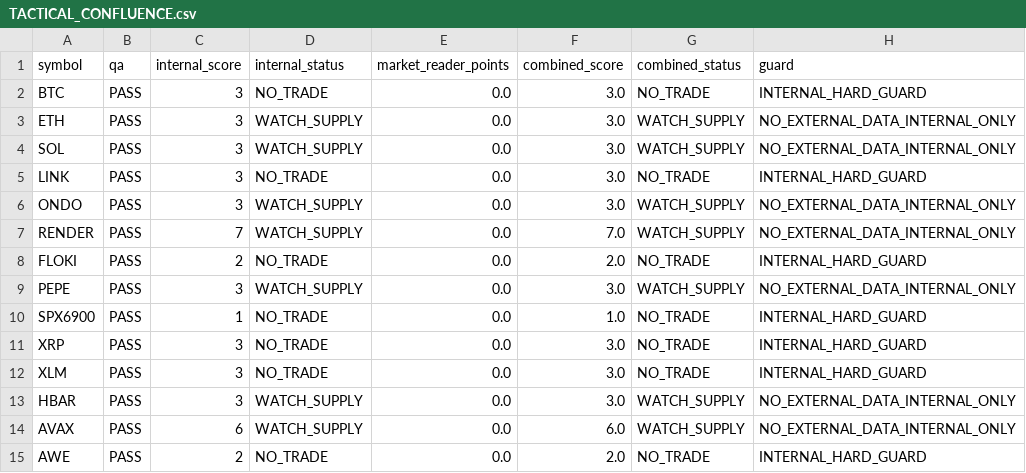
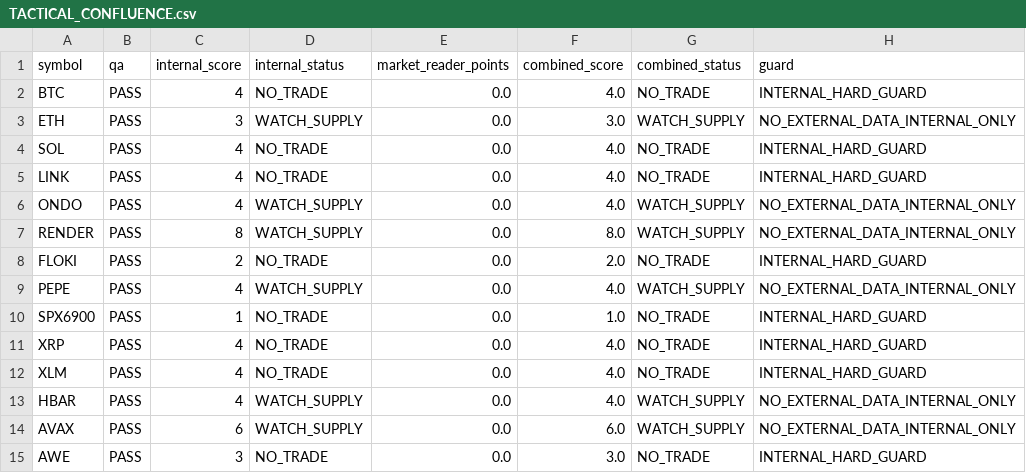
Before and after one commit to PawelKaminski12/TEST-LAB-V8, a CSV file: market_reader/TACTICAL_CONFLUENCE.csv, drawn as a sheet.

```diff
--- a/market_reader/TACTICAL_CONFLUENCE.csv
+++ b/market_reader/TACTICAL_CONFLUENCE.csv
@@ -1,15 +1,15 @@
 symbol,qa,internal_score,internal_status,market_reader_points,combined_score,combined_status,guard
-BTC,PASS,3,NO_TRADE,0.0,3.0,NO_TRADE,INTERNAL_HARD_GUARD
+BTC,PASS,4,NO_TRADE,0.0,4.0,NO_TRADE,INTERNAL_HARD_GUARD
 ETH,PASS,3,WATCH_SUPPLY,0.0,3.0,WATCH_SUPPLY,NO_EXTERNAL_DATA_INTERNAL_ONLY
-SOL,PASS,3,WATCH_SUPPLY,0.0,3.0,WATCH_SUPPLY,NO_EXTERNAL_DATA_INTERNAL_ONLY
-LINK,PASS,3,NO_TRADE,0.0,3.0,NO_TRADE,INTERNAL_HARD_GUARD
-ONDO,PASS,3,WATCH_SUPPLY,0.0,3.0,WATCH_SUPPLY,NO_EXTERNAL_DATA_INTERNAL_ONLY
-RENDER,PASS,7,WATCH_SUPPLY,0.0,7.0,WATCH_SUPPLY,NO_EXTERNAL_DATA_INTERNAL_ONLY
+SOL,PASS,4,NO_TRADE,0.0,4.0,NO_TRADE,INTERNAL_HARD_GUARD
+LINK,PASS,4,NO_TRADE,0.0,4.0,NO_TRADE,INTERNAL_HARD_GUARD
+ONDO,PASS,4,WATCH_SUPPLY,0.0,4.0,WATCH_SUPPLY,NO_EXTERNAL_DATA_INTERNAL_ONLY
+RENDER,PASS,8,WATCH_SUPPLY,0.0,8.0,WATCH_SUPPLY,NO_EXTERNAL_DATA_INTERNAL_ONLY
 FLOKI,PASS,2,NO_TRADE,0.0,2.0,NO_TRADE,INTERNAL_HARD_GUARD
-PEPE,PASS,3,WATCH_SUPPLY,0.0,3.0,WATCH_SUPPLY,NO_EXTERNAL_DATA_INTERNAL_ONLY
+PEPE,PASS,4,WATCH_SUPPLY,0.0,4.0,WATCH_SUPPLY,NO_EXTERNAL_DATA_INTERNAL_ONLY
 SPX6900,PASS,1,NO_TRADE,0.0,1.0,NO_TRADE,INTERNAL_HARD_GUARD
-XRP,PASS,3,NO_TRADE,0.0,3.0,NO_TRADE,INTERNAL_HARD_GUARD
-XLM,PASS,3,NO_TRADE,0.0,3.0,NO_TRADE,INTERNAL_HARD_GUARD
-HBAR,PASS,3,WATCH_SUPPLY,0.0,3.0,WATCH_SUPPLY,NO_EXTERNAL_DATA_INTERNAL_ONLY
+XRP,PASS,4,NO_TRADE,0.0,4.0,NO_TRADE,INTERNAL_HARD_GUARD
+XLM,PASS,4,NO_TRADE,0.0,4.0,NO_TRADE,INTERNAL_HARD_GUARD
+HBAR,PASS,4,WATCH_SUPPLY,0.0,4.0,WATCH_SUPPLY,NO_EXTERNAL_DATA_INTERNAL_ONLY
 AVAX,PASS,6,WATCH_SUPPLY,0.0,6.0,WATCH_SUPPLY,NO_EXTERNAL_DATA_INTERNAL_ONLY
-AWE,PASS,2,NO_TRADE,0.0,2.0,NO_TRADE,INTERNAL_HARD_GUARD
+AWE,PASS,3,NO_TRADE,0.0,3.0,NO_TRADE,INTERNAL_HARD_GUARD
```
Also changed, not shown: 1 other file.
